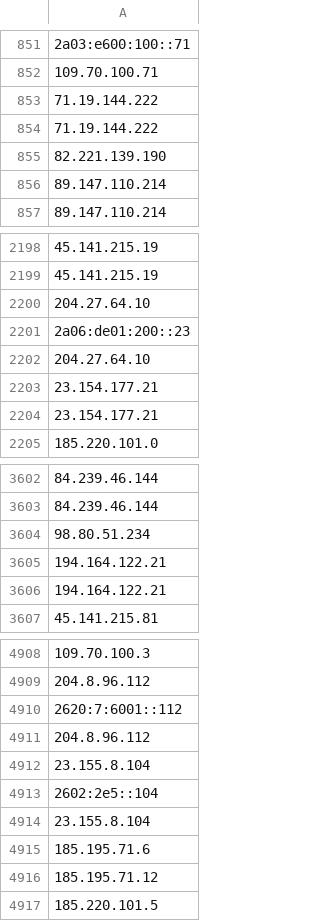
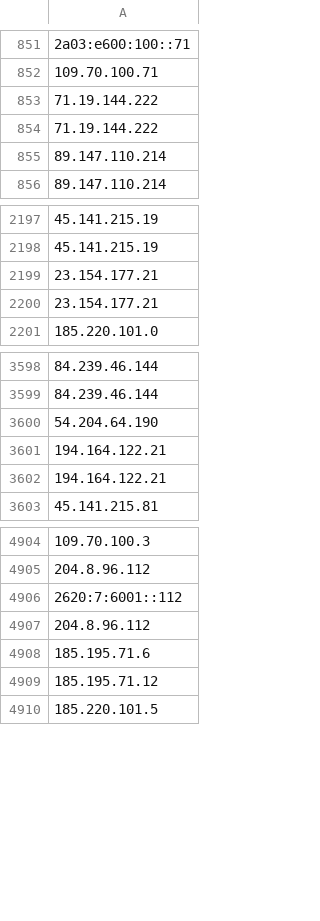
Before and after one commit to onlyforbakup/awesome-lists, a CSV file: Lists/TOR/only_tor_exit_nodes_IP_list.csv, drawn as a sheet; only a part is shown, gaps mark what is left out; removed rows and columns are numbered as before the commit, all else as after; the diff names each change by its address in the sheet, - before the commit and + after, or states it on an @@ line.

```diff
--- a/Lists/TOR/only_tor_exit_nodes_IP_list.csv
+++ b/Lists/TOR/only_tor_exit_nodes_IP_list.csv
-row 855: 82.221.139.190
-row 2200: 204.27.64.10
-row 2201: 2a06:de01:200::23
-row 2202: 204.27.64.10
-A3600: 98.80.51.234
+A3600: 54.204.64.190
-row 4912: 23.155.8.104
-row 4913: 2602:2e5::104
-row 4914: 23.155.8.104
```
Also changed, not shown: Lists/TOR/only_tor_guard_nodes_IP_list.csv, 2 other files.
